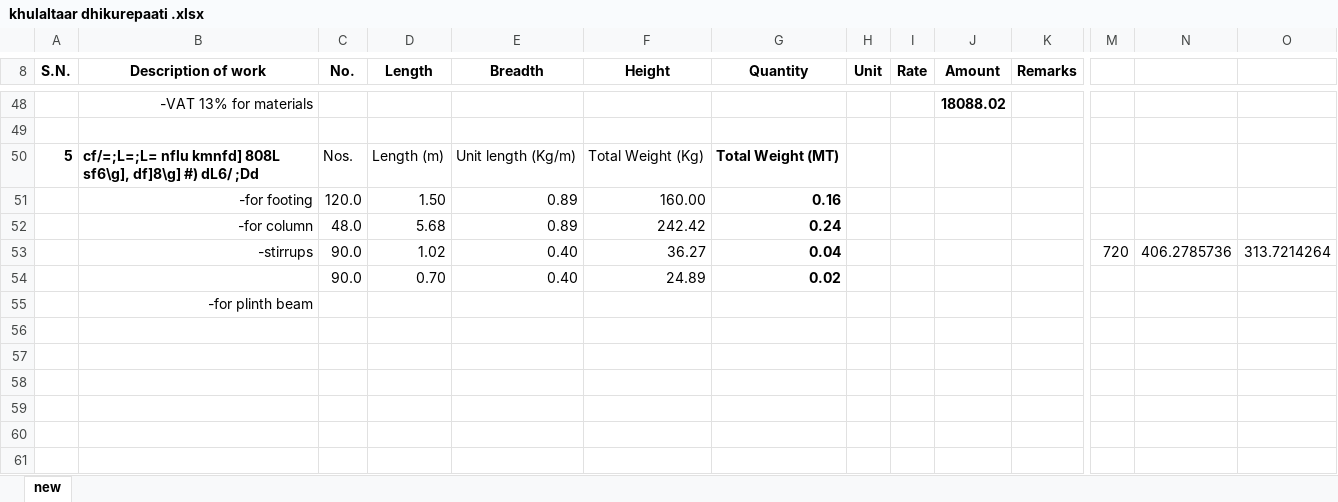
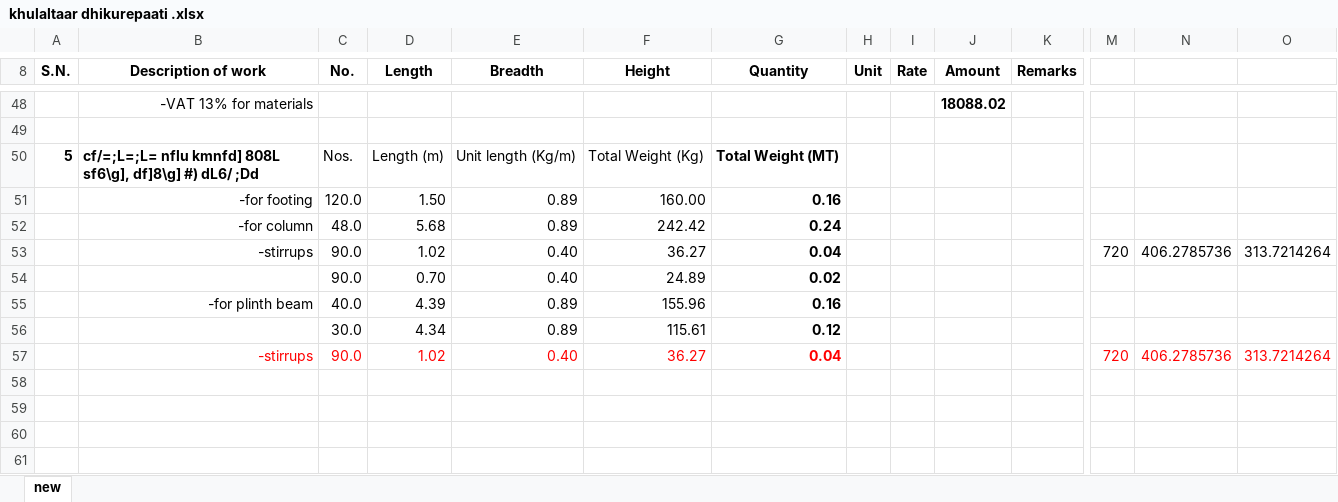
Before and after one commit to suwalcrystal/ofc, an Excel workbook: ofc/estimates/khulaltaar dhikurepaati/khulaltaar dhikurepaati .xlsx, sheet new, drawn as a sheet; only a part is shown, gaps mark what is left out; values as stored, in another font and other column widths than the file's, no borders; removed rows and columns are numbered as before the commit, all else as after; rows hold the shown columns only; the diff names each change by its address in the sheet, - before the commit and + after, or states it on an @@ line.

Commit message:
milan khadka sir ko kalimasta mandir ko slope design and estimate sakeko for discussing with himself

```diff
--- a/ofc/estimates/khulaltaar dhikurepaati/khulaltaar dhikurepaati .xlsx (sheet new)
+++ b/ofc/estimates/khulaltaar dhikurepaati/khulaltaar dhikurepaati .xlsx (sheet new)
-row 55:  | -for plinth beam
-row 55: (empty)
+row 55:  | -for plinth beam | 40.0 | 4.39 | 0.89 | 155.96 | 0.16
-row 56: (empty)
+row 56:  |  | 30.0 | 4.34 | 0.89 | 115.61 | 0.12
+row 57:  | -stirrups | 90.0 | 1.02 | 0.40 | 36.27 | 0.04 |  |  |  |  | 720 | 406.2785736 | 313.7214264
```
Also changed, not shown: ofc/estimates/Finalized valuations/kalimasta mandir/valuation kalimasta.xlsx, 3 other files.
